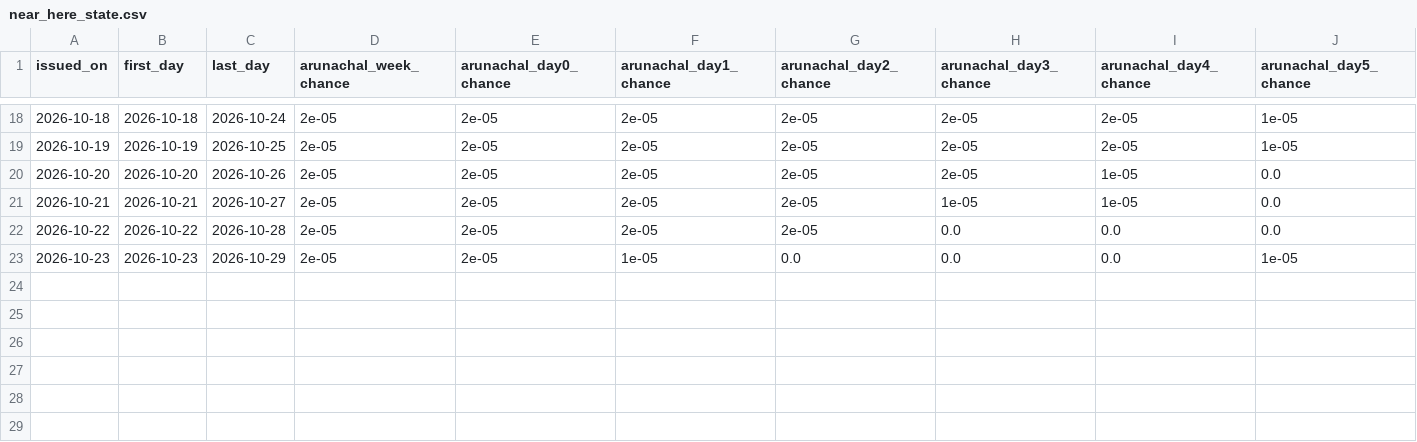
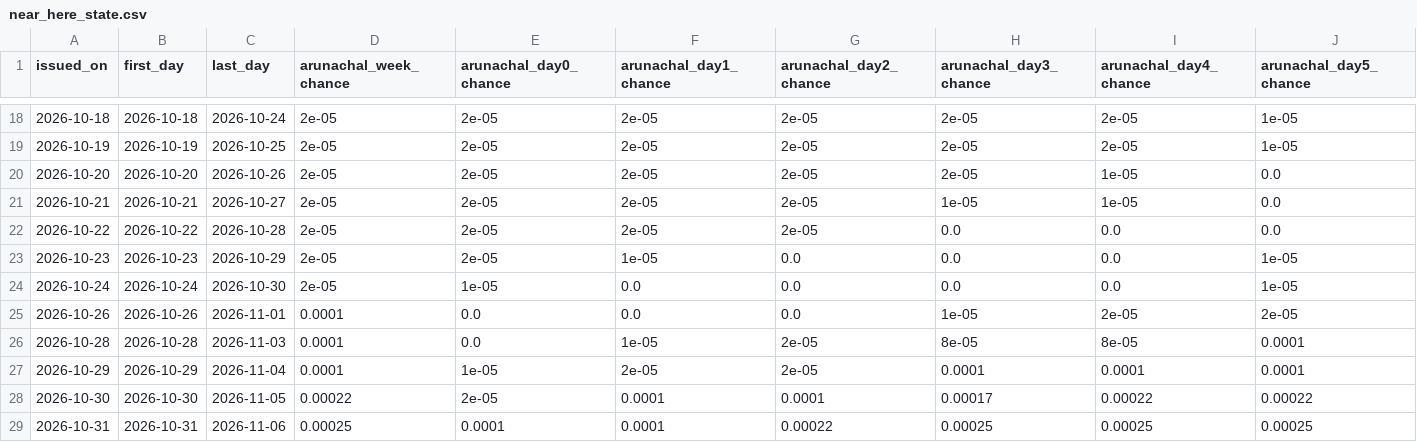
Before and after one commit to 0101Yami0101/hazard-intelligence-bee-pvt, a CSV file: records/flood_forecast/near_here_state.csv, drawn as a sheet; only a part is shown, gaps mark what is left out; rows hold the shown columns only; the diff names each change by its address in the sheet, - before the commit and + after, or states it on an @@ line.

```diff
--- a/records/flood_forecast/near_here_state.csv
+++ b/records/flood_forecast/near_here_state.csv
+row 24: 2026-10-24 | 2026-10-24 | 2026-10-30 | 2e-05 | 1e-05 | 0.0 | 0.0 | 0.0 | 0.0 | 1e-05
+row 25: 2026-10-26 | 2026-10-26 | 2026-11-01 | 0.0001 | 0.0 | 0.0 | 0.0 | 1e-05 | 2e-05 | 2e-05
+row 26: 2026-10-28 | 2026-10-28 | 2026-11-03 | 0.0001 | 0.0 | 1e-05 | 2e-05 | 8e-05 | 8e-05 | 0.0001
+row 27: 2026-10-29 | 2026-10-29 | 2026-11-04 | 0.0001 | 1e-05 | 2e-05 | 2e-05 | 0.0001 | 0.0001 | 0.0001
+row 28: 2026-10-30 | 2026-10-30 | 2026-11-05 | 0.00022 | 2e-05 | 0.0001 | 0.0001 | 0.00017 | 0.00022 | 0.00022
+row 29: 2026-10-31 | 2026-10-31 | 2026-11-06 | 0.00025 | 0.0001 | 0.0001 | 0.00022 | 0.00025 | 0.00025 | 0.00025
```
Also changed, not shown: records/flood_forecast/area_outlook.csv, records/flood_forecast/gauge_observed.csv, 19 other files.
